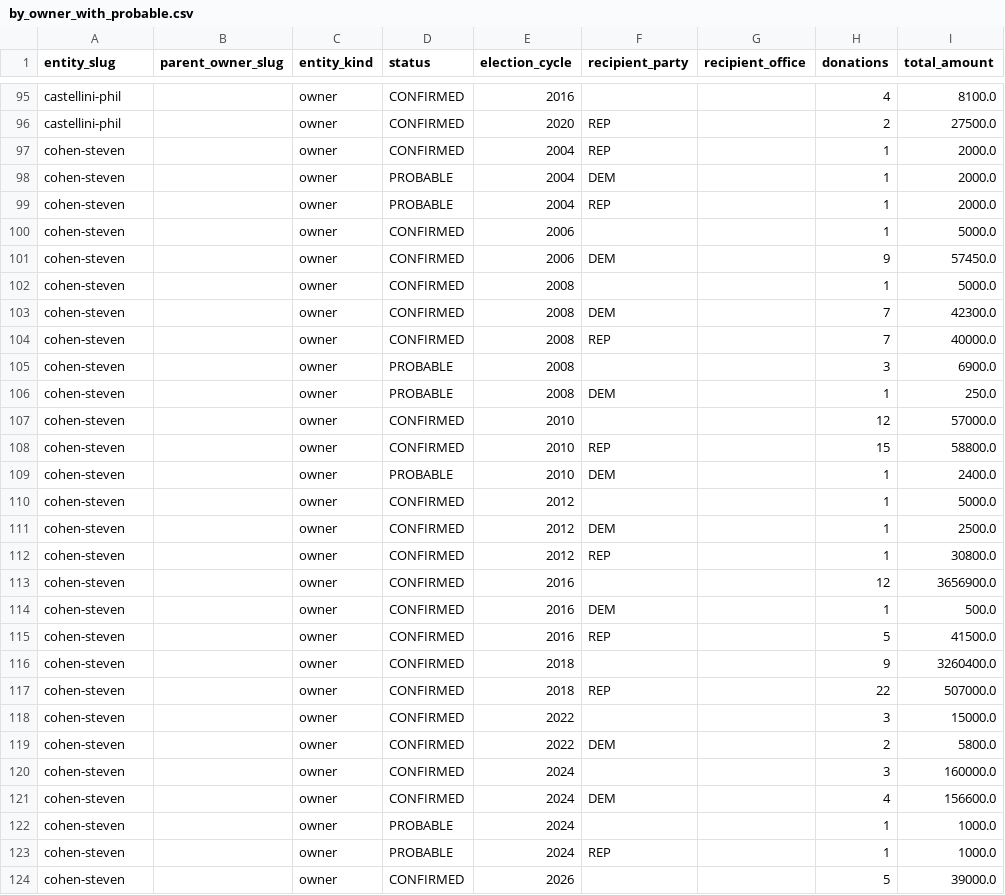
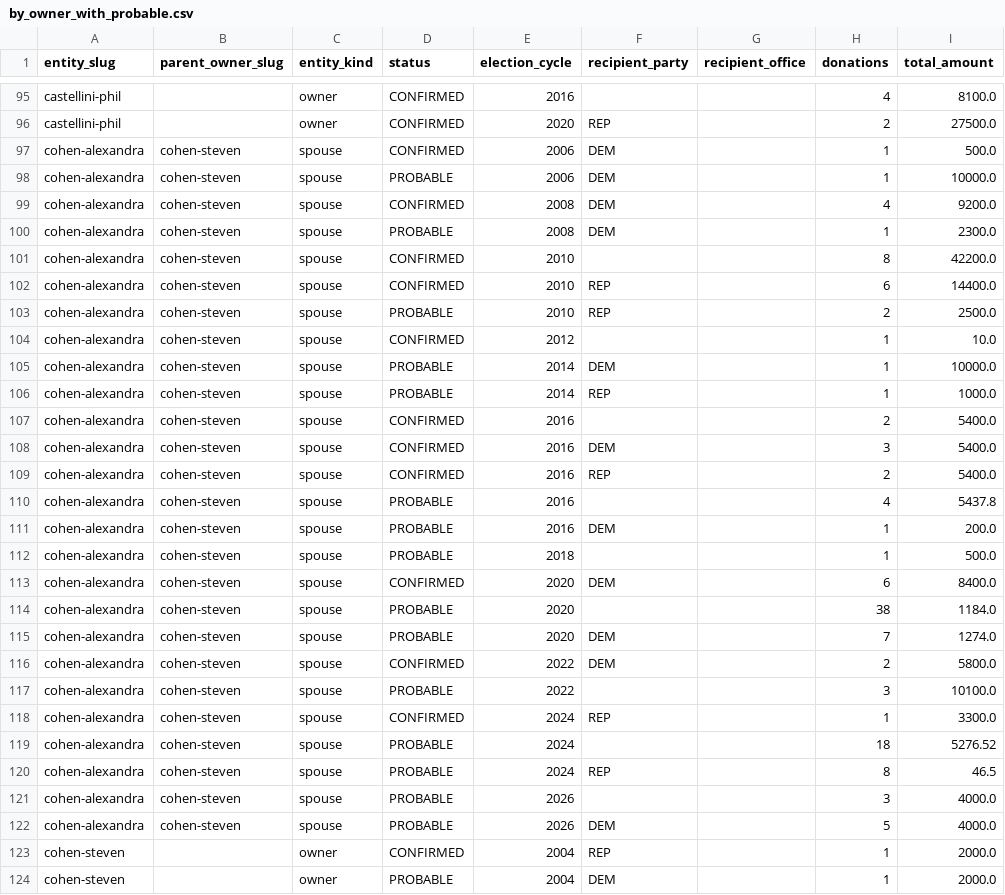
Before and after one commit to alexbazeley/checkswing, a CSV file: data/donations/_aggregate/by_owner_with_probable.csv, drawn as a sheet; only a part is shown, gaps mark what is left out; the shorter side is filled out with more unchanged rows; the diff names each change by its address in the sheet, - before the commit and + after, or states it on an @@ line.

```diff
--- a/data/donations/_aggregate/by_owner_with_probable.csv
+++ b/data/donations/_aggregate/by_owner_with_probable.csv
+row 97: cohen-alexandra | cohen-steven | spouse | CONFIRMED | 2006 | DEM |  | 1 | 500.0
+row 98: cohen-alexandra | cohen-steven | spouse | PROBABLE | 2006 | DEM |  | 1 | 10000.0
+row 99: cohen-alexandra | cohen-steven | spouse | CONFIRMED | 2008 | DEM |  | 4 | 9200.0
+row 100: cohen-alexandra | cohen-steven | spouse | PROBABLE | 2008 | DEM |  | 1 | 2300.0
+row 101: cohen-alexandra | cohen-steven | spouse | CONFIRMED | 2010 |  |  | 8 | 42200.0
+row 102: cohen-alexandra | cohen-steven | spouse | CONFIRMED | 2010 | REP |  | 6 | 14400.0
+row 103: cohen-alexandra | cohen-steven | spouse | PROBABLE | 2010 | REP |  | 2 | 2500.0
+row 104: cohen-alexandra | cohen-steven | spouse | CONFIRMED | 2012 |  |  | 1 | 10.0
+row 105: cohen-alexandra | cohen-steven | spouse | PROBABLE | 2014 | DEM |  | 1 | 10000.0
+row 106: cohen-alexandra | cohen-steven | spouse | PROBABLE | 2014 | REP |  | 1 | 1000.0
+row 107: cohen-alexandra | cohen-steven | spouse | CONFIRMED | 2016 |  |  | 2 | 5400.0
+row 108: cohen-alexandra | cohen-steven | spouse | CONFIRMED | 2016 | DEM |  | 3 | 5400.0
+row 109: cohen-alexandra | cohen-steven | spouse | CONFIRMED | 2016 | REP |  | 2 | 5400.0
+row 110: cohen-alexandra | cohen-steven | spouse | PROBABLE | 2016 |  |  | 4 | 5437.8
+row 111: cohen-alexandra | cohen-steven | spouse | PROBABLE | 2016 | DEM |  | 1 | 200.0
+row 112: cohen-alexandra | cohen-steven | spouse | PROBABLE | 2018 |  |  | 1 | 500.0
+row 113: cohen-alexandra | cohen-steven | spouse | CONFIRMED | 2020 | DEM |  | 6 | 8400.0
+row 114: cohen-alexandra | cohen-steven | spouse | PROBABLE | 2020 |  |  | 38 | 1184.0
+row 115: cohen-alexandra | cohen-steven | spouse | PROBABLE | 2020 | DEM |  | 7 | 1274.0
+row 116: cohen-alexandra | cohen-steven | spouse | CONFIRMED | 2022 | DEM |  | 2 | 5800.0
+row 117: cohen-alexandra | cohen-steven | spouse | PROBABLE | 2022 |  |  | 3 | 10100.0
+row 118: cohen-alexandra | cohen-steven | spouse | CONFIRMED | 2024 | REP |  | 1 | 3300.0
+row 119: cohen-alexandra | cohen-steven | spouse | PROBABLE | 2024 |  |  | 18 | 5276.52
+row 120: cohen-alexandra | cohen-steven | spouse | PROBABLE | 2024 | REP |  | 8 | 46.5
+row 121: cohen-alexandra | cohen-steven | spouse | PROBABLE | 2026 |  |  | 3 | 4000.0
+row 122: cohen-alexandra | cohen-steven | spouse | PROBABLE | 2026 | DEM |  | 5 | 4000.0
```
Also changed, not shown: data/donations/_aggregate/by_owner.csv, 29 other files.
